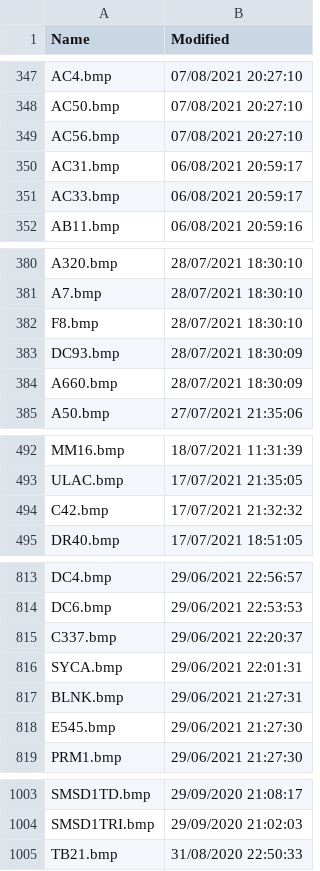
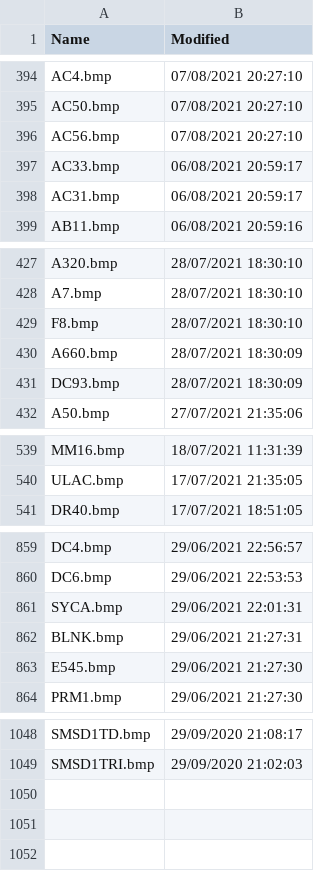
Before and after one commit to classicvalues/VRSOperatorFlags, a CSV file: Silhouettes.csv, drawn as a sheet; only a part is shown, gaps mark what is left out; the diff covers the shown part only.

```diff
--- a/Silhouettes.csv
+++ b/Silhouettes.csv
@@ -349,4 +396,4 @@ AC50.bmp,07/08/2021 20:27:10
 AC56.bmp,07/08/2021 20:27:10
+AC33.bmp,06/08/2021 20:59:17
 AC31.bmp,06/08/2021 20:59:17
-AC33.bmp,06/08/2021 20:59:17
 AB11.bmp,06/08/2021 20:59:16
@@ -382,4 +429,4 @@ A7.bmp,28/07/2021 18:30:10
 F8.bmp,28/07/2021 18:30:10
+A660.bmp,28/07/2021 18:30:09
 DC93.bmp,28/07/2021 18:30:09
-A660.bmp,28/07/2021 18:30:09
 A50.bmp,27/07/2021 21:35:06
@@ -493,3 +540,2 @@ MM16.bmp,18/07/2021 11:31:39
 ULAC.bmp,17/07/2021 21:35:05
-C42.bmp,17/07/2021 21:32:32
 DR40.bmp,17/07/2021 18:51:05
@@ -814,3 +860,2 @@ DC4.bmp,29/06/2021 22:56:57
 DC6.bmp,29/06/2021 22:53:53
-C337.bmp,29/06/2021 22:20:37
 SYCA.bmp,29/06/2021 22:01:31
@@ -1004,2 +1049 @@ SMSD1TD.bmp,29/09/2020 21:08:17
 SMSD1TRI.bmp,29/09/2020 21:02:03
-TB21.bmp,31/08/2020 22:50:33
```
Also changed, not shown: 47 added rows and 5 moved rows elsewhere in this file, 1 other file.
